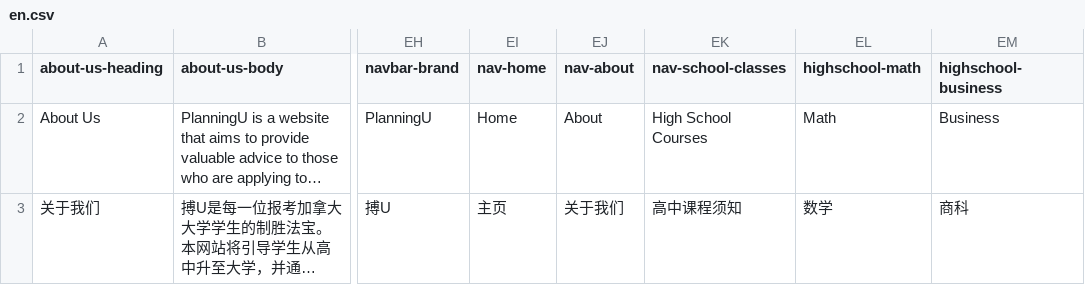
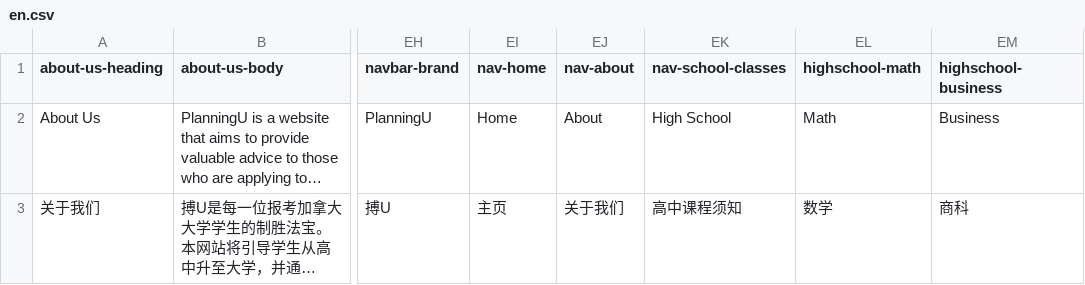
Before and after one commit to PlanningU/PlanningU, a CSV file: pages/translations/en.csv, drawn as a sheet; only a part is shown, gaps mark what is left out; long unchanged cells end in …; the diff names each change by its address in the sheet, - before the commit and + after, or states it on an @@ line.

```diff
--- a/pages/translations/en.csv
+++ b/pages/translations/en.csv
-EK2 (nav-school-classes): High School Courses
+EK2 (nav-school-classes): High School
```
Also changed, not shown: 13 other files.
